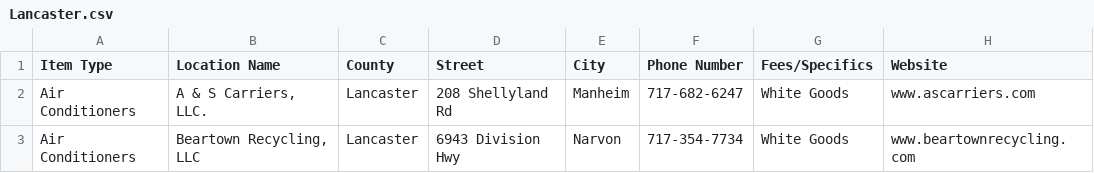
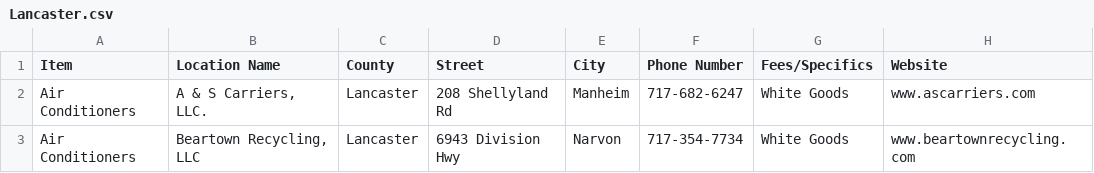
Before and after one commit to glaser06/prchotline, a CSV file: county-data/Lancaster.csv, drawn as a sheet; only a part is shown.

Commit message:
fixed lancaster

```diff
--- a/county-data/Lancaster.csv
+++ b/county-data/Lancaster.csv
@@ -1,2 +1,2 @@
-Item Type,Location Name,County,Street,City ,Phone Number,Fees/Specifics,Website
+Item,Location Name,County,Street,City ,Phone Number,Fees/Specifics,Website
 Air Conditioners,"A & S Carriers, LLC.",Lancaster, 208 Shellyland Rd, Manheim,717-682-6247,White Goods,www.ascarriers.com
```
